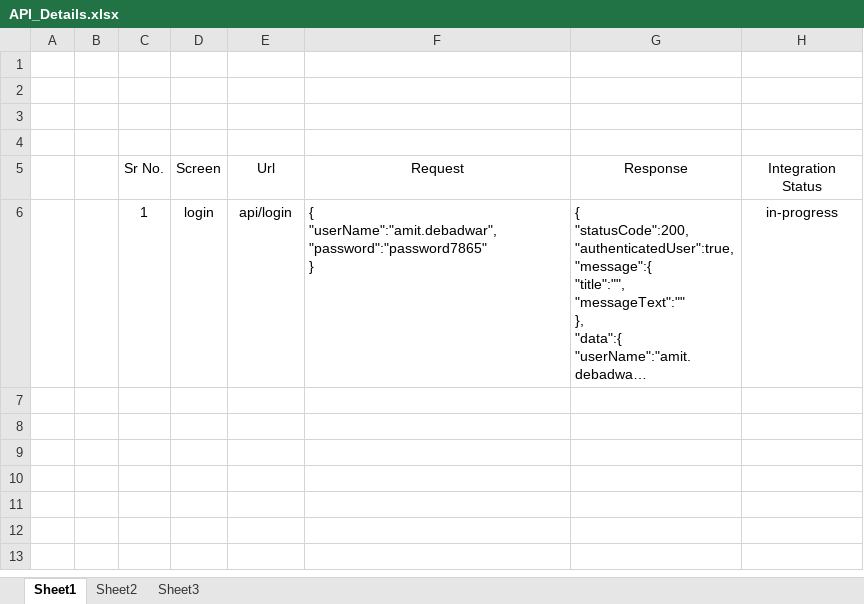
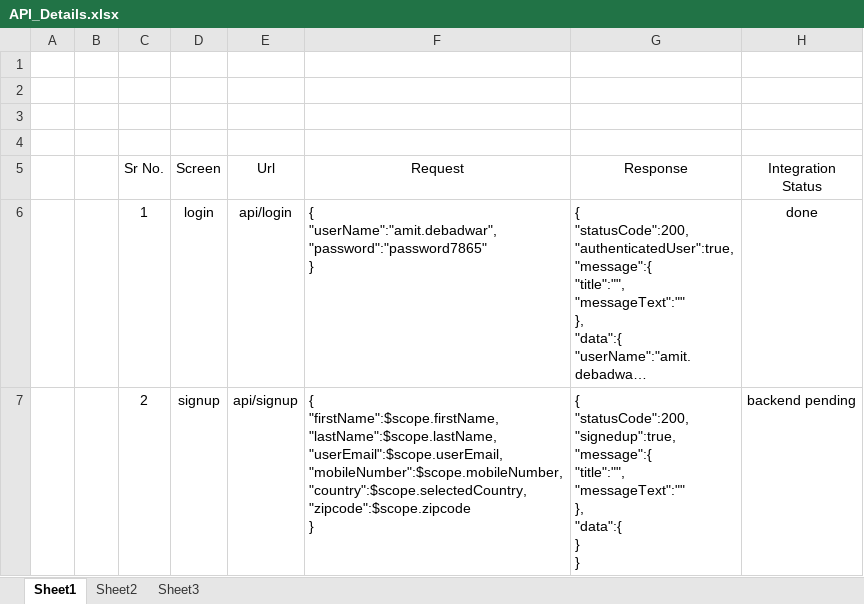
Before and after one commit to AmitDebadwar/ShariqG, an Excel workbook: ProjectData/Docs/API_Details.xlsx, sheet Sheet1, drawn as a sheet; long unchanged cells end in …; values as stored, in another font and other column widths than the file's, no borders; table styles not drawn; ↵ is a line break in a cell; the diff names each change by its address in the sheet, - before the commit and + after, or states it on an @@ line.

```diff
--- a/ProjectData/Docs/API_Details.xlsx (sheet Sheet1)
+++ b/ProjectData/Docs/API_Details.xlsx (sheet Sheet1)
-H6 (Integration Status): in-progress
+H6 (Integration Status): done
+row 7:  |  | 2 | signup | api/signup | { ↵ "firstName":$scope.firstName, ↵ "lastName":$scope.lastName, ↵ "userEmail":$scope.userEmail, ↵ "mobileNumber":$scope.mobileNumber, ↵ "country":$scope.selectedCountry, ↵ "zipcode":$scope.zipcode ↵ } | { ↵ "statusCode":200, ↵ "signedup":true, ↵ "message":{ ↵ "title":"", ↵ "messageText":"" ↵ }, ↵ "data":{ ↵ } ↵ } | backend pending
```
Also changed, not shown: 7 other files.
